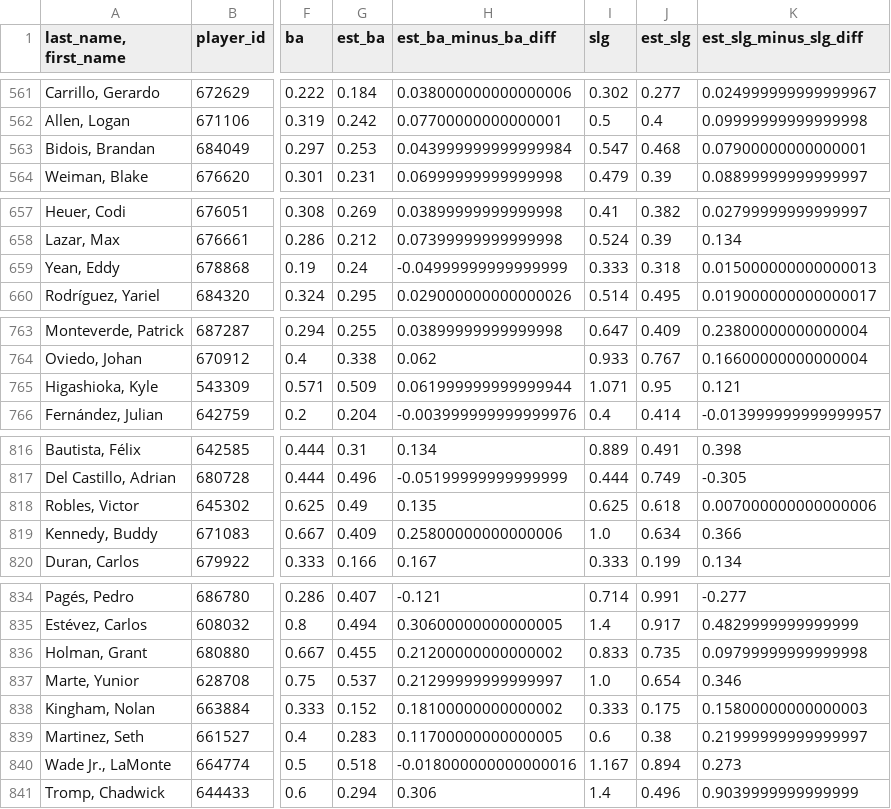
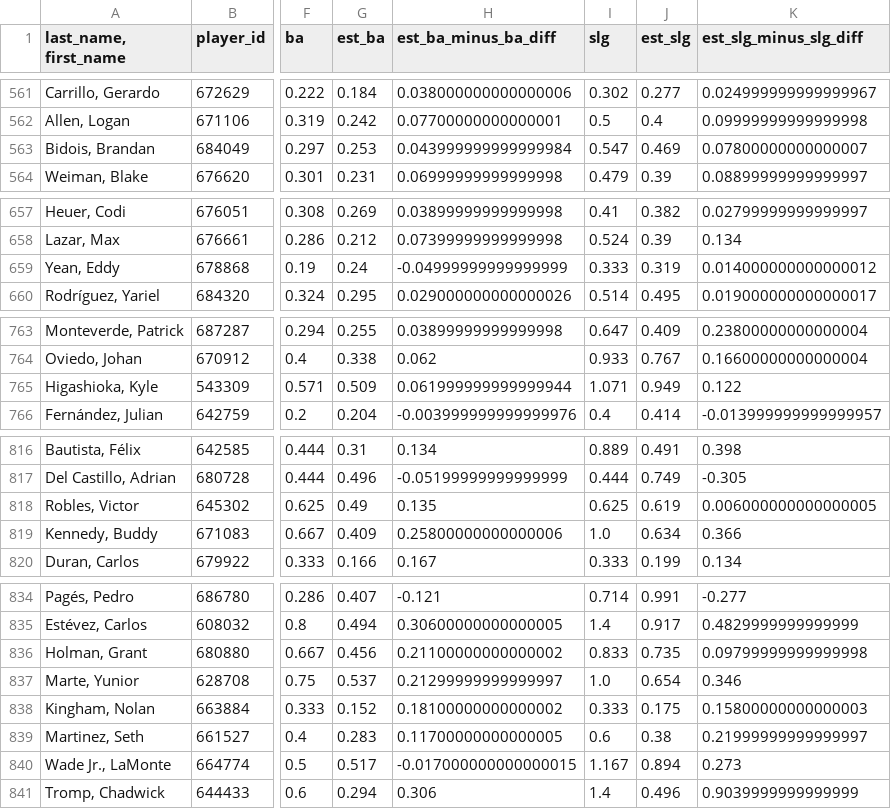
Before and after one commit to jloreto9/vision360, a CSV file: data/pitching_expected.csv, drawn as a sheet; only a part is shown, gaps mark what is left out; the diff names each change by its address in the sheet, - before the commit and + after, or states it on an @@ line.

```diff
--- a/data/pitching_expected.csv
+++ b/data/pitching_expected.csv
-J563 (est_slg): 0.468
+J563 (est_slg): 0.469
-K563 (est_slg_minus_slg_diff): 0.07900000000000001
+K563 (est_slg_minus_slg_diff): 0.07800000000000007
-J659 (est_slg): 0.318
+J659 (est_slg): 0.319
-K659 (est_slg_minus_slg_diff): 0.015000000000000013
+K659 (est_slg_minus_slg_diff): 0.014000000000000012
-J765 (est_slg): 0.95
+J765 (est_slg): 0.949
-K765 (est_slg_minus_slg_diff): 0.121
+K765 (est_slg_minus_slg_diff): 0.122
-J818 (est_slg): 0.618
+J818 (est_slg): 0.619
-K818 (est_slg_minus_slg_diff): 0.007000000000000006
+K818 (est_slg_minus_slg_diff): 0.006000000000000005
-G836 (est_ba): 0.455
+G836 (est_ba): 0.456
-H836 (est_ba_minus_ba_diff): 0.21200000000000002
+H836 (est_ba_minus_ba_diff): 0.21100000000000002
-G840 (est_ba): 0.518
+G840 (est_ba): 0.517
-H840 (est_ba_minus_ba_diff): -0.018000000000000016
+H840 (est_ba_minus_ba_diff): -0.017000000000000015
```
Also changed, not shown: data/batting.csv, data/batting_exitvelo.csv, 4 other files.
